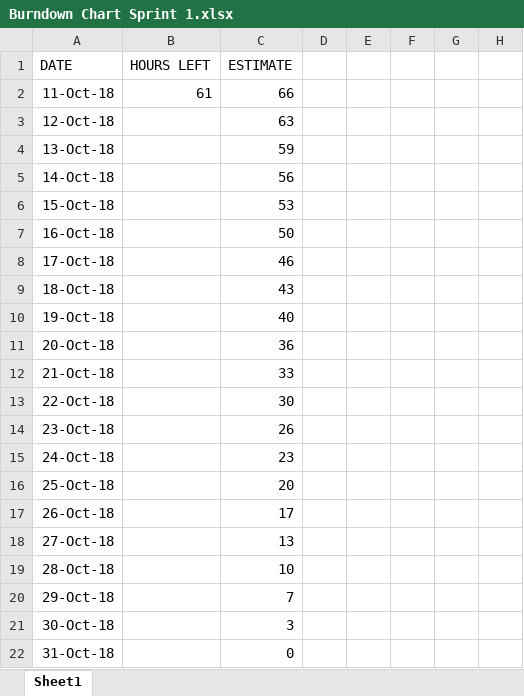
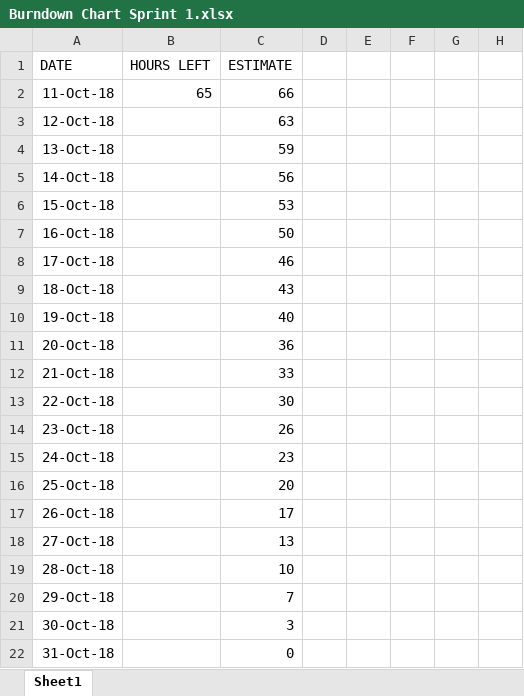
Before and after one commit to azeldaniel/swe2-project, an Excel workbook: sprints/sprint 1/Burndown Chart Sprint 1.xlsx, sheet Sheet1, drawn as a sheet; only a part is shown; values as stored, in another font and other column widths than the file's, no borders; charts and pictures not drawn; the diff names each change by its address in the sheet, - before the commit and + after, or states it on an @@ line.

Commit message:
Small change to burndown chart

```diff
--- a/sprints/sprint 1/Burndown Chart Sprint 1.xlsx (sheet Sheet1)
+++ b/sprints/sprint 1/Burndown Chart Sprint 1.xlsx (sheet Sheet1)
-B2 (HOURS LEFT): 61
+B2 (HOURS LEFT): 65
```
Also changed, not shown: charts or pictures, 2 other files.
